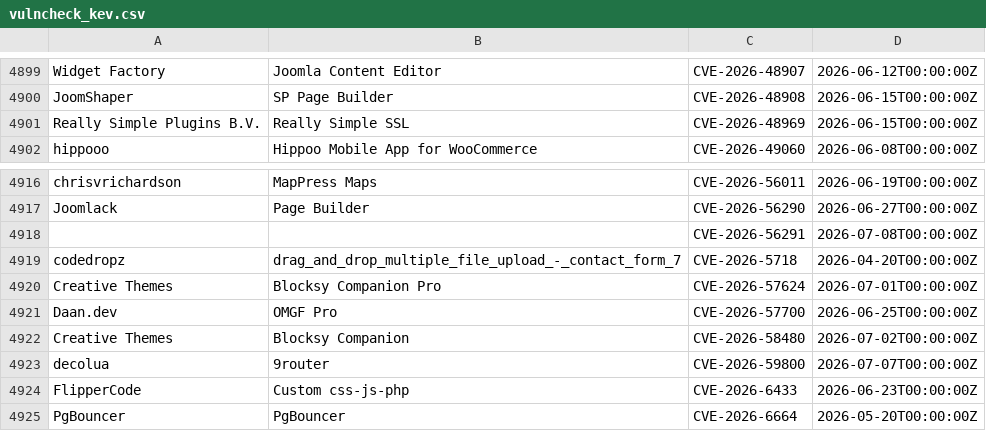
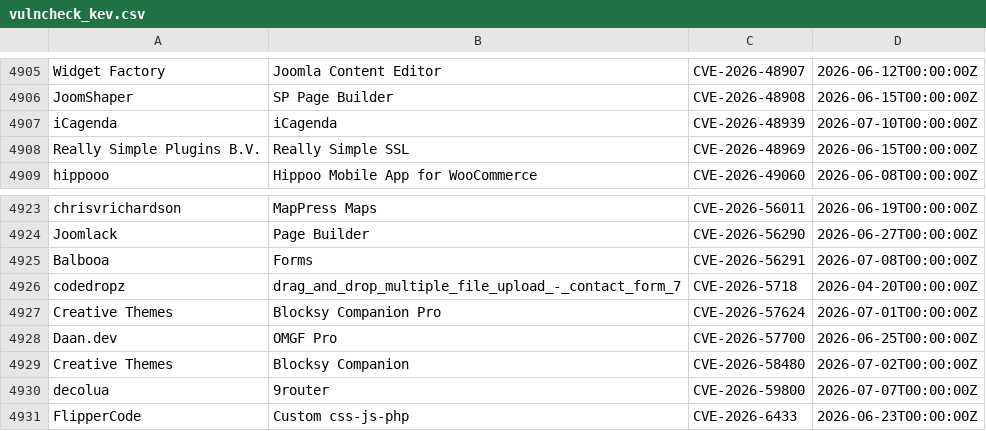
Before and after one commit to Serfies/kev-mirror, a CSV file: data/vulncheck_kev.csv, drawn as a sheet; only a part is shown, gaps mark what is left out; the shorter side is filled out with more unchanged rows; the diff covers the shown part only.

```diff
--- a/data/vulncheck_kev.csv
+++ b/data/vulncheck_kev.csv
@@ -4900,2 +4906,3 @@
 "JoomShaper","SP Page Builder","CVE-2026-48908","2026-06-15T00:00:00Z"
+"iCagenda","iCagenda","CVE-2026-48939","2026-07-10T00:00:00Z"
 "Really Simple Plugins B.V.","Really Simple SSL","CVE-2026-48969","2026-06-15T00:00:00Z"
@@ -4917,3 +4924,3 @@
 "Joomlack","Page Builder","CVE-2026-56290","2026-06-27T00:00:00Z"
-"","","CVE-2026-56291","2026-07-08T00:00:00Z"
+"Balbooa","Forms","CVE-2026-56291","2026-07-08T00:00:00Z"
 "codedropz","drag_and_drop_multiple_file_upload_-_contact_form_7","CVE-2026-5718","2026-04-20T00:00:00Z"
```
Also changed, not shown: 6 added rows elsewhere in this file.
